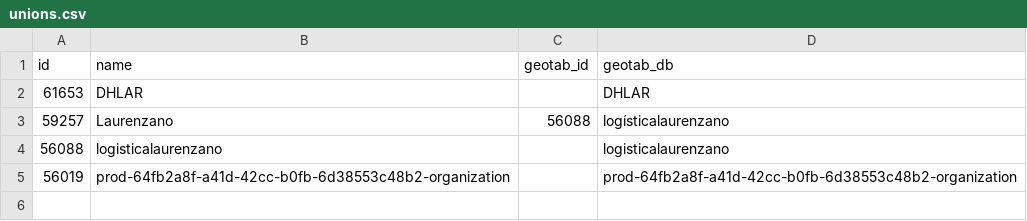
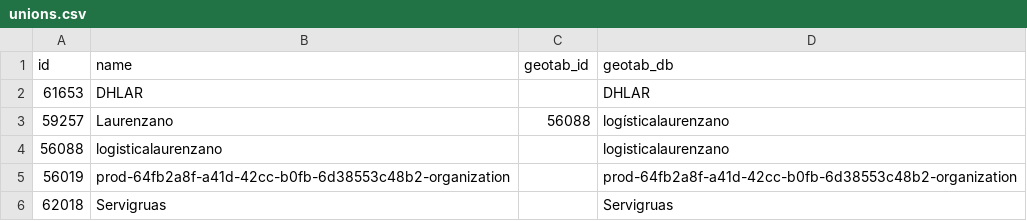
Before and after one commit to jmcesetti/geotabaddins, a CSV file: SRF Positions/unions.csv, drawn as a sheet.

Commit message:
[AUTO] Update organizations CSV - 2026-07-28T16:33:12.244919+00:00

```diff
--- a/SRF Positions/unions.csv
+++ b/SRF Positions/unions.csv
@@ -5 +5,2 @@ id,name,geotab_id,geotab_db
 56019,prod-64fb2a8f-a41d-42cc-b0fb-6d38553c48b2-organization,,prod-64fb2a8f-a41d-42cc-b0fb-6d38553c48b2-organization
+62018,Servigruas,,Servigruas
```
